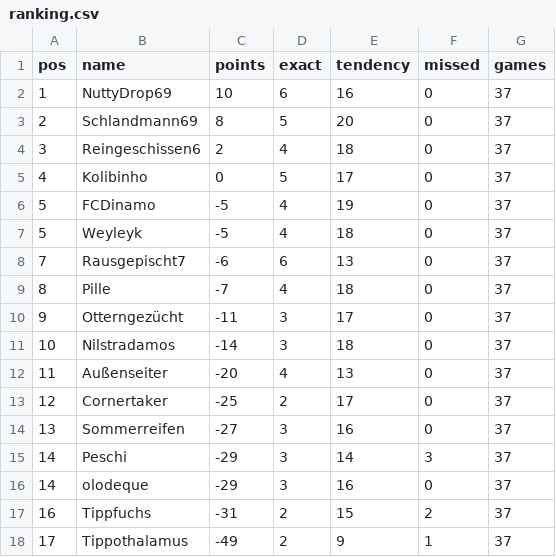
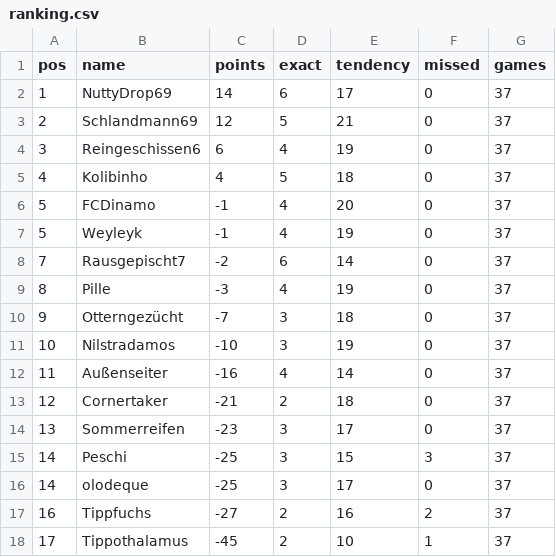
Before and after one commit to senickel/mexiko26-wertung, a CSV file: ranking.csv, drawn as a sheet.

Commit message:
update ranking

```diff
--- a/ranking.csv
+++ b/ranking.csv
@@ -1,18 +1,18 @@
 pos,name,points,exact,tendency,missed,games
-1,NuttyDrop69,10,6,16,0,37
-2,Schlandmann69,8,5,20,0,37
-3,Reingeschissen6,2,4,18,0,37
-4,Kolibinho,0,5,17,0,37
-5,FCDinamo,-5,4,19,0,37
-5,Weyleyk,-5,4,18,0,37
-7,Rausgepischt7,-6,6,13,0,37
-8,Pille,-7,4,18,0,37
-9,Otterngezücht,-11,3,17,0,37
-10,Nilstradamos,-14,3,18,0,37
-11,Außenseiter,-20,4,13,0,37
-12,Cornertaker,-25,2,17,0,37
-13,Sommerreifen,-27,3,16,0,37
-14,Peschi,-29,3,14,3,37
-14,olodeque,-29,3,16,0,37
-16,Tippfuchs,-31,2,15,2,37
-17,Tippothalamus,-49,2,9,1,37
+1,NuttyDrop69,14,6,17,0,37
+2,Schlandmann69,12,5,21,0,37
+3,Reingeschissen6,6,4,19,0,37
+4,Kolibinho,4,5,18,0,37
+5,FCDinamo,-1,4,20,0,37
+5,Weyleyk,-1,4,19,0,37
+7,Rausgepischt7,-2,6,14,0,37
+8,Pille,-3,4,19,0,37
+9,Otterngezücht,-7,3,18,0,37
+10,Nilstradamos,-10,3,19,0,37
+11,Außenseiter,-16,4,14,0,37
+12,Cornertaker,-21,2,18,0,37
+13,Sommerreifen,-23,3,17,0,37
+14,Peschi,-25,3,15,3,37
+14,olodeque,-25,3,17,0,37
+16,Tippfuchs,-27,2,16,2,37
+17,Tippothalamus,-45,2,10,1,37
```
Also changed, not shown: 18 other files.
